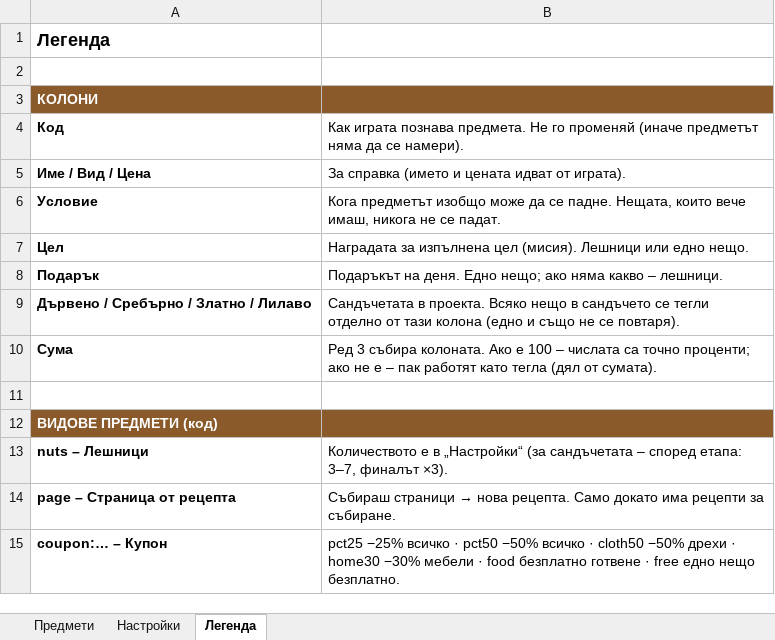
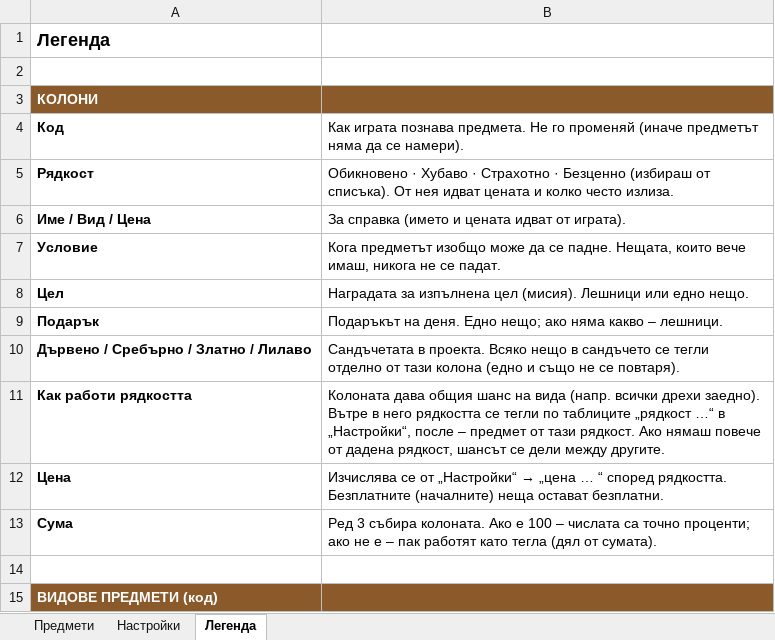
Before and after one commit to MrRein/bear_companion, an Excel workbook: assets/loot_list.xlsx, sheet Легенда, drawn as a sheet; only a part is shown; the shorter side is filled out with more unchanged rows; values as stored, in another font and other column widths than the file's, no borders; the diff names each change by its address in the sheet, - before the commit and + after, or states it on an @@ line.

```diff
--- a/assets/loot_list.xlsx (sheet Легенда)
+++ b/assets/loot_list.xlsx (sheet Легенда)
+row 5: Рядкост | Обикновено · Хубаво · Страхотно · Безценно (избираш от списъка). От нея идват цената и колко често излиза.
+row 11: Как работи рядкостта | Колоната дава общия шанс на вида (напр. всички дрехи заедно). Вътре в него рядкостта се тегли по таблиците „рядкост …“ в „Настройки“, после – предмет от тази рядкост. Ако нямаш повече от дадена рядкост, шансът се дели между другите.
+row 12: Цена | Изчислява се от „Настройки“ → „цена … “ според рядкостта. Безплатните (началните) неща остават безплатни.
```
Also changed, not shown: sheet Настройки, sheet Предмети, 15 other files.
